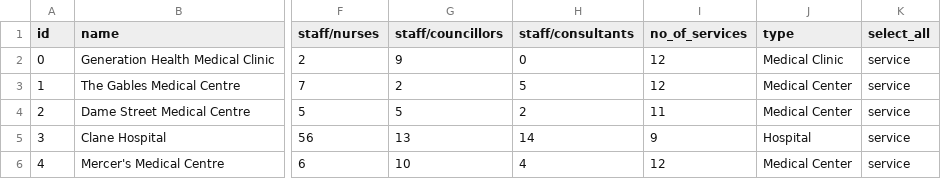
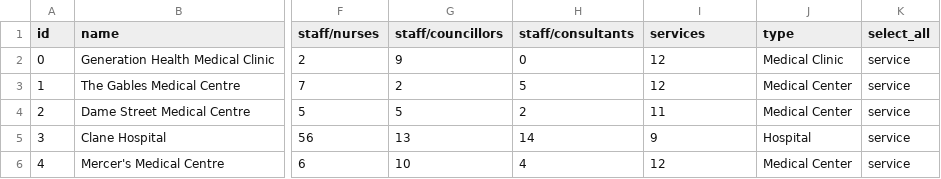
Before and after one commit to ddeveloper72/milestone-2-project, a CSV file: data/clinics.csv, drawn as a sheet; only a part is shown, gaps mark what is left out; the diff names each change by its address in the sheet, - before the commit and + after, or states it on an @@ line.

```diff
--- a/data/clinics.csv
+++ b/data/clinics.csv
-I1: no_of_services
+I1: services
```
Also changed, not shown: 5 other files.
